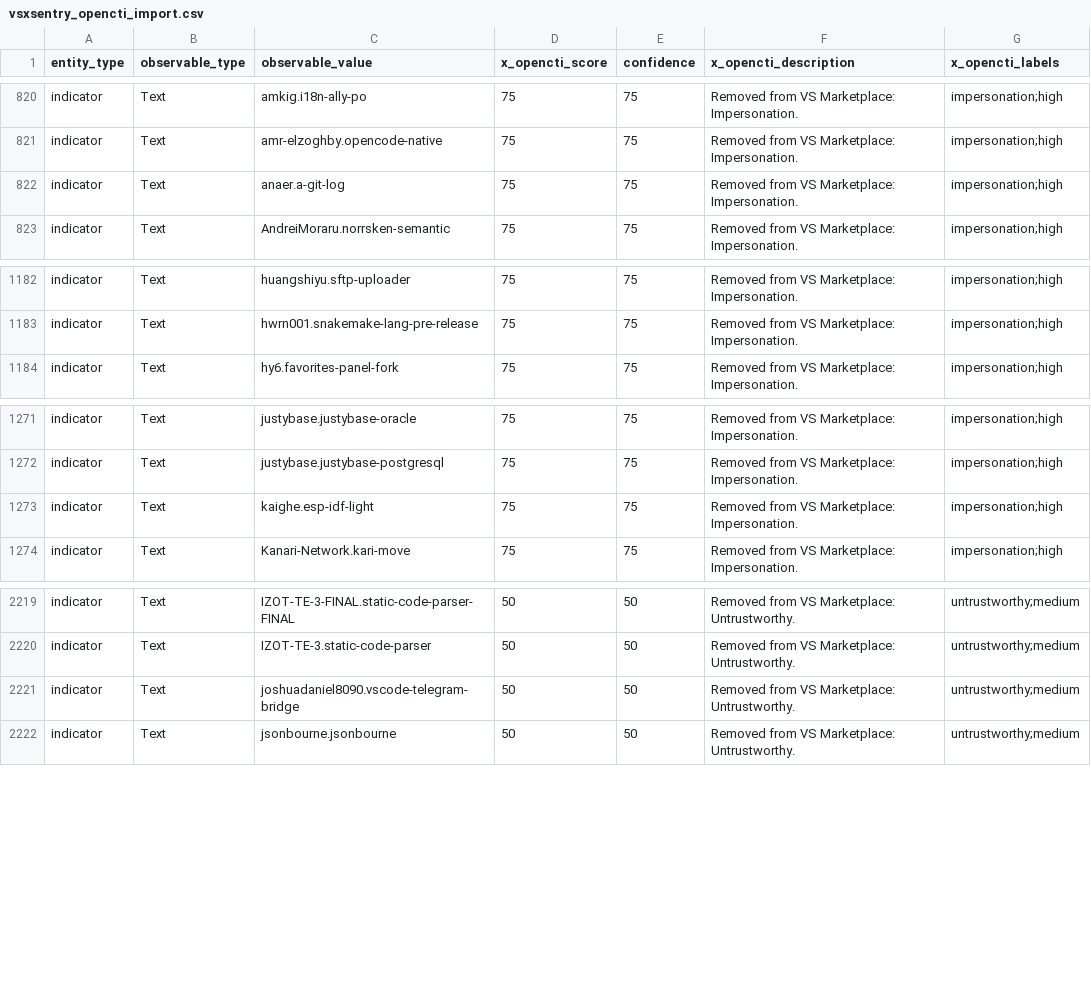
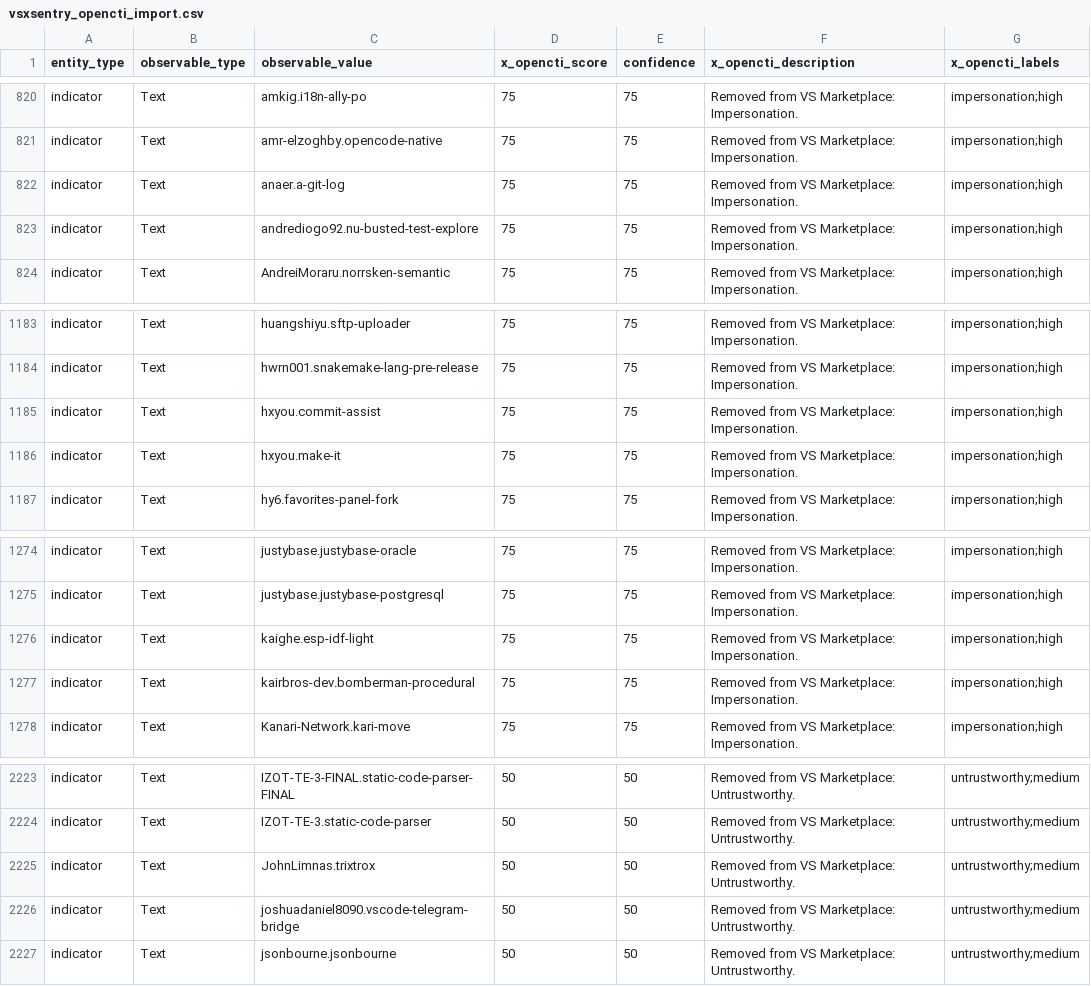
Before and after one commit to vsxsentry/vsxsentry.github.io, a CSV file: feeds/vsxsentry_opencti_import.csv, drawn as a sheet; only a part is shown, gaps mark what is left out; the diff names each change by its address in the sheet, - before the commit and + after, or states it on an @@ line.

```diff
--- a/feeds/vsxsentry_opencti_import.csv
+++ b/feeds/vsxsentry_opencti_import.csv
+row 823: indicator | Text | andrediogo92.nu-busted-test-explore | 75 | 75 | Removed from VS Marketplace: Impersonation. | impersonation;high
+row 1185: indicator | Text | hxyou.commit-assist | 75 | 75 | Removed from VS Marketplace: Impersonation. | impersonation;high
+row 1186: indicator | Text | hxyou.make-it | 75 | 75 | Removed from VS Marketplace: Impersonation. | impersonation;high
+row 1277: indicator | Text | kairbros-dev.bomberman-procedural | 75 | 75 | Removed from VS Marketplace: Impersonation. | impersonation;high
+row 2225: indicator | Text | JohnLimnas.trixtrox | 50 | 50 | Removed from VS Marketplace: Untrustworthy. | untrustworthy;medium
```
Also changed, not shown: feeds/vsxsentry_feed.csv, feeds/vsxsentry_malicious_feed.csv, 13 other files.
